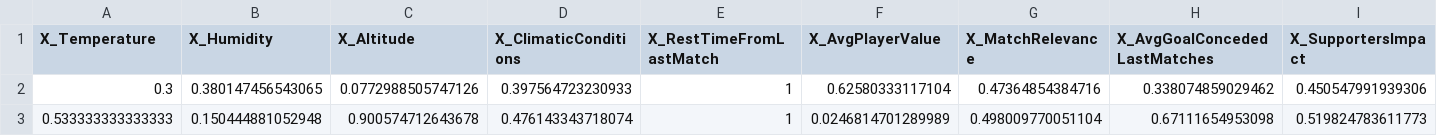
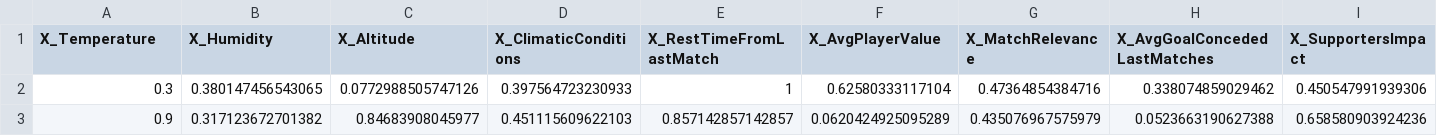
Before and after one commit to UniversityProjectsAtUnisa/exam-project_sda, a CSV file: FINAL.csv, drawn as a sheet; only a part is shown; removed rows and columns are numbered as before the commit, all else as after; rows hold the shown columns only; the diff names each change by its address in the sheet, - before the commit and + after, or states it on an @@ line.

Commit message:
Added different test final point

```diff
--- a/FINAL.csv
+++ b/FINAL.csv
-row 3: 0.533333333333333 | 0.150444881052948 | 0.900574712643678 | 0.476143343718074 | 1 | 0.0246814701289989 | 0.498009770051104 | 0.67111654953098 | 0.519824783611773
+row 3: 0.9 | 0.317123672701382 | 0.84683908045977 | 0.451115609622103 | 0.857142857142857 | 0.0620424925095289 | 0.435076967575979 | 0.0523663190627388 | 0.658580903924236
```
